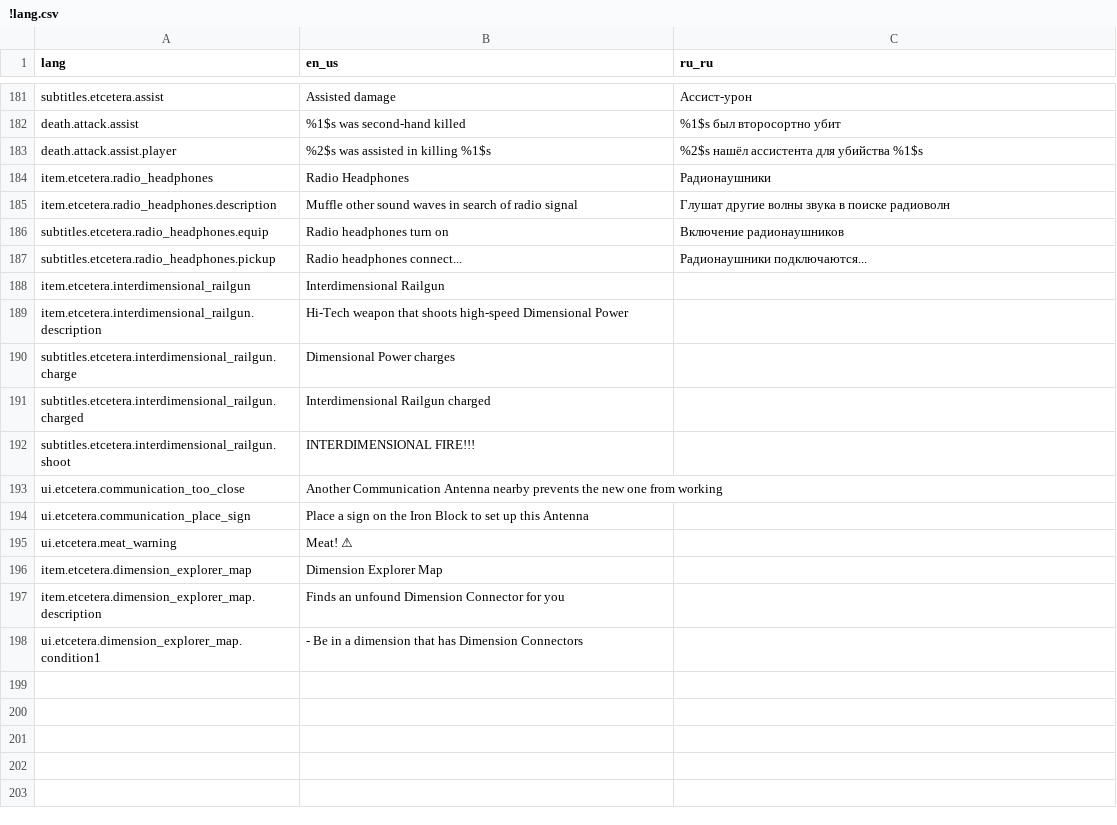
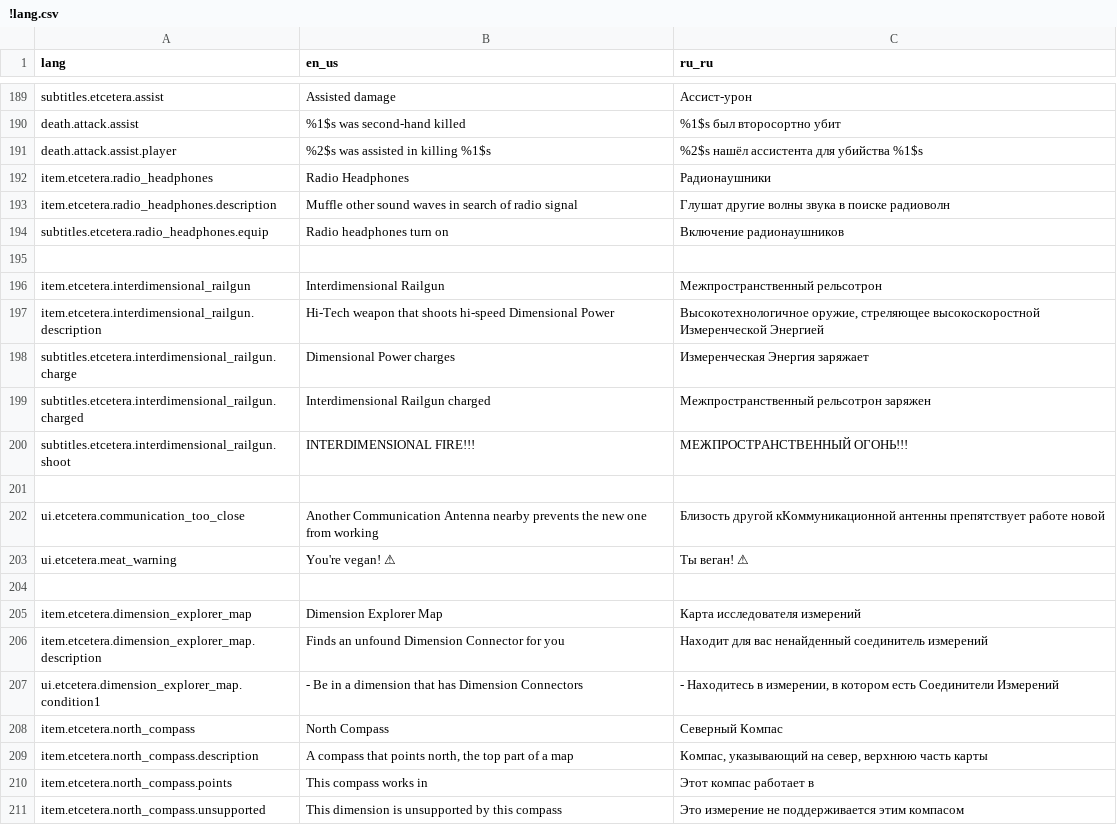
Before and after one commit to bluffcon/arbiterlib, a CSV file: assets/arbiterlib/lang/!lang.csv, drawn as a sheet; only a part is shown, gaps mark what is left out; the diff covers the shown part only.

```diff
--- a/assets/arbiterlib/lang/!lang.csv
+++ b/assets/arbiterlib/lang/!lang.csv
@@ -186,13 +194,18 @@
 "subtitles.etcetera.radio_headphones.equip","Radio headphones turn on","Включение радионаушников"
-"subtitles.etcetera.radio_headphones.pickup","Radio headphones connect...","Радионаушники подключаются..."
-"item.etcetera.interdimensional_railgun","Interdimensional Railgun"
-"item.etcetera.interdimensional_railgun.description","Hi-Tech weapon that shoots high-speed Dimensional Power"
-"subtitles.etcetera.interdimensional_railgun.charge","Dimensional Power charges"
-"subtitles.etcetera.interdimensional_railgun.charged","Interdimensional Railgun charged"
-"subtitles.etcetera.interdimensional_railgun.shoot","INTERDIMENSIONAL FIRE!!!"
-"ui.etcetera.communication_too_close","Another Communication Antenna nearby prevents the new one from working"
-"ui.etcetera.communication_place_sign","Place a sign on the Iron Block to set up this Antenna"
-"ui.etcetera.meat_warning","Meat! ⚠"
-"item.etcetera.dimension_explorer_map","Dimension Explorer Map"
-"item.etcetera.dimension_explorer_map.description","Finds an unfound Dimension Connector for you"
-"ui.etcetera.dimension_explorer_map.condition1","- Be in a dimension that has Dimension Connectors"
+
+"item.etcetera.interdimensional_railgun","Interdimensional Railgun","Межпространственный рельсотрон"
+"item.etcetera.interdimensional_railgun.description","Hi-Tech weapon that shoots hi-speed Dimensional Power","Высокотехнологичное оружие, стреляющее высокоскоростной Измеренческой Энергией"
+"subtitles.etcetera.interdimensional_railgun.charge","Dimensional Power charges","Измеренческая Энергия заряжает"
+"subtitles.etcetera.interdimensional_railgun.charged","Interdimensional Railgun charged","Межпространственный рельсотрон заряжен"
+"subtitles.etcetera.interdimensional_railgun.shoot","INTERDIMENSIONAL FIRE!!!","МЕЖПРОСТРАНСТВЕННЫЙ ОГОНЬ!!!"
+
+"ui.etcetera.communication_too_close","Another Communication Antenna nearby prevents the new one from working","Близость другой кКоммуникационной антенны препятствует работе новой"
+"ui.etcetera.meat_warning","You're vegan! ⚠","Ты веган! ⚠"
+
+"item.etcetera.dimension_explorer_map","Dimension Explorer Map","Карта исследователя измерений"
+"item.etcetera.dimension_explorer_map.description","Finds an unfound Dimension Connector for you","Находит для вас ненайденный соединитель измерений"
+"ui.etcetera.dimension_explorer_map.condition1","- Be in a dimension that has Dimension Connectors","- Находитесь в измерении, в котором есть Соединители Измерений"
+"item.etcetera.north_compass","North Compass","Северный Компас"
+"item.etcetera.north_compass.description","A compass that points north, the top part of a map","Компас, указывающий на север, верхнюю часть карты"
+"item.etcetera.north_compass.points","This compass works in ","Этот компас работает в "
+"item.etcetera.north_compass.unsupported","This dimension is unsupported by this compass","Это измерение не поддерживается этим компасом"
```
Also changed, not shown: 8 added rows elsewhere in this file, 42 other files.
